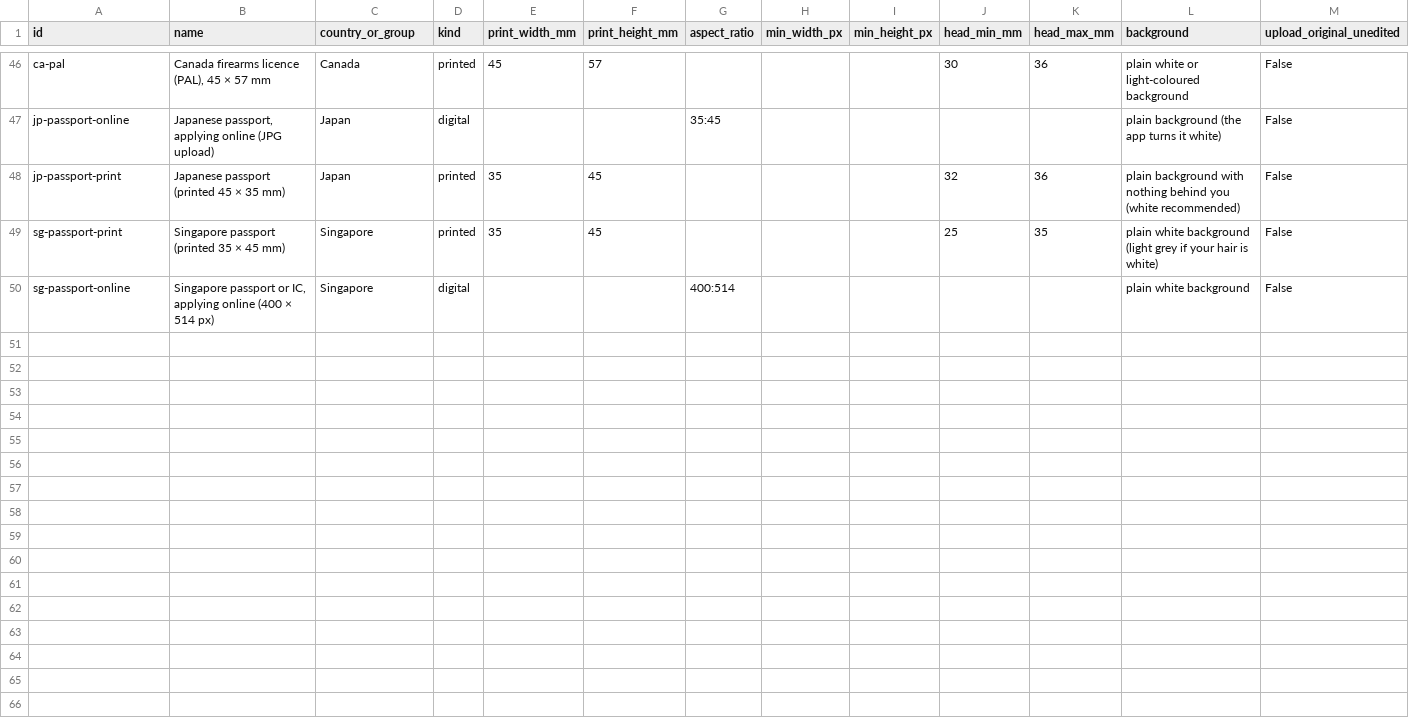
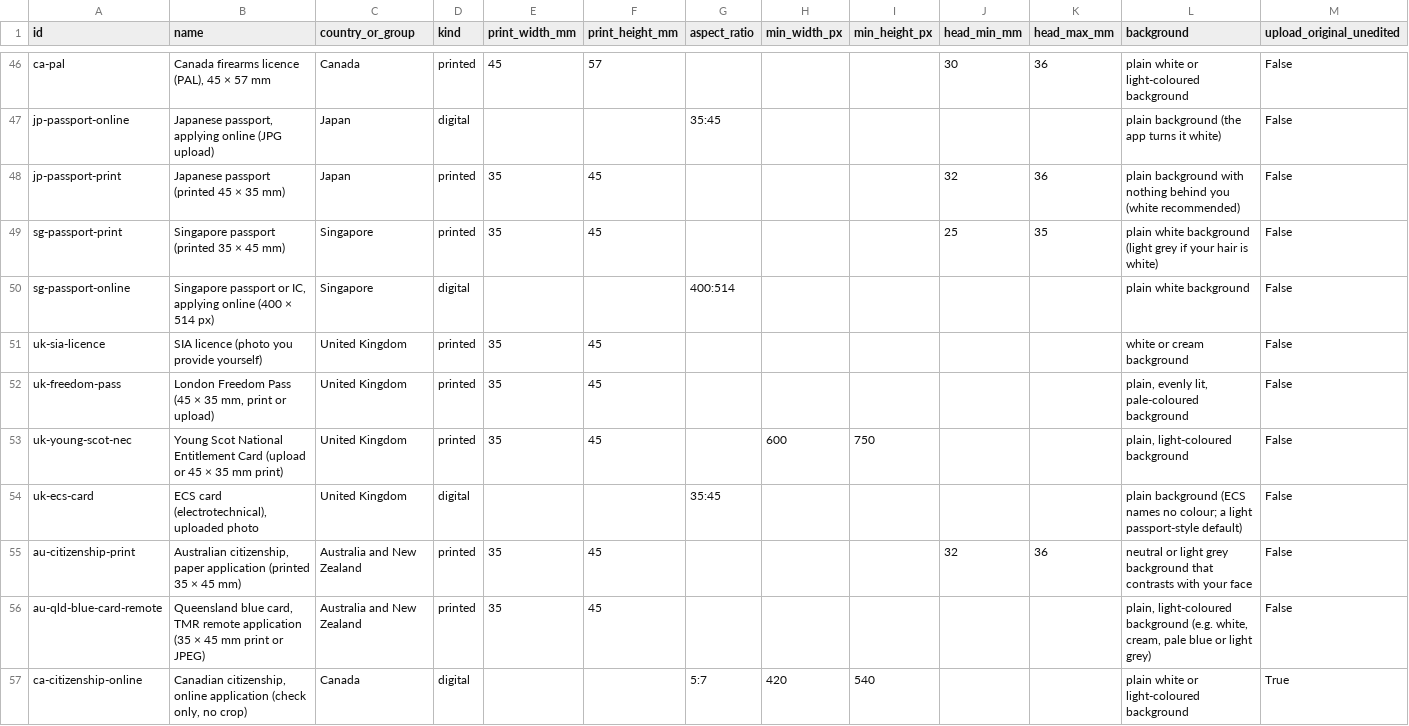
Before and after one commit to passportphotofit/passport-photo-specs, a CSV file: specs.csv, drawn as a sheet; only a part is shown, gaps mark what is left out; rows hold the shown columns only; the diff covers the shown part only; the diff names each change by its address in the sheet, - before the commit and + after, or states it on an @@ line.

Commit message:
Update dataset: 62 documents, regenerated from site data

```diff
--- a/specs.csv
+++ b/specs.csv
+row 51: uk-sia-licence | SIA licence (photo you provide yourself) | United Kingdom | printed | 35 | 45 |  |  |  |  |  | white or cream background | False
+row 52: uk-freedom-pass | London Freedom Pass (45 × 35 mm, print or upload) | United Kingdom | printed | 35 | 45 |  |  |  |  |  | plain, evenly lit, pale-coloured background | False
+row 53: uk-young-scot-nec | Young Scot National Entitlement Card (upload or 45 × 35 mm print) | United Kingdom | printed | 35 | 45 |  | 600 | 750 |  |  | plain, light-coloured background | False
+row 54: uk-ecs-card | ECS card (electrotechnical), uploaded photo | United Kingdom | digital |  |  | 35:45 |  |  |  |  | plain background (ECS names no colour; a light passport-style default) | False
+row 55: au-citizenship-print | Australian citizenship, paper application (printed 35 × 45 mm) | Australia and New Zealand | printed | 35 | 45 |  |  |  | 32 | 36 | neutral or light grey background that contrasts with your face | False
+row 56: au-qld-blue-card-remote | Queensland blue card, TMR remote application (35 × 45 mm print or JPEG) | Australia and New Zealand | printed | 35 | 45 |  |  |  |  |  | plain, light-coloured background (e.g. white, cream, pale blue or light grey) | False
+row 57: ca-citizenship-online | Canadian citizenship, online application (check only, no crop) | Canada | digital |  |  | 5:7 | 420 | 540 |  |  | plain white or light-coloured background | True
```
Also changed, not shown: 6 added rows and 1 edited cell elsewhere in this file, 2 other files.
